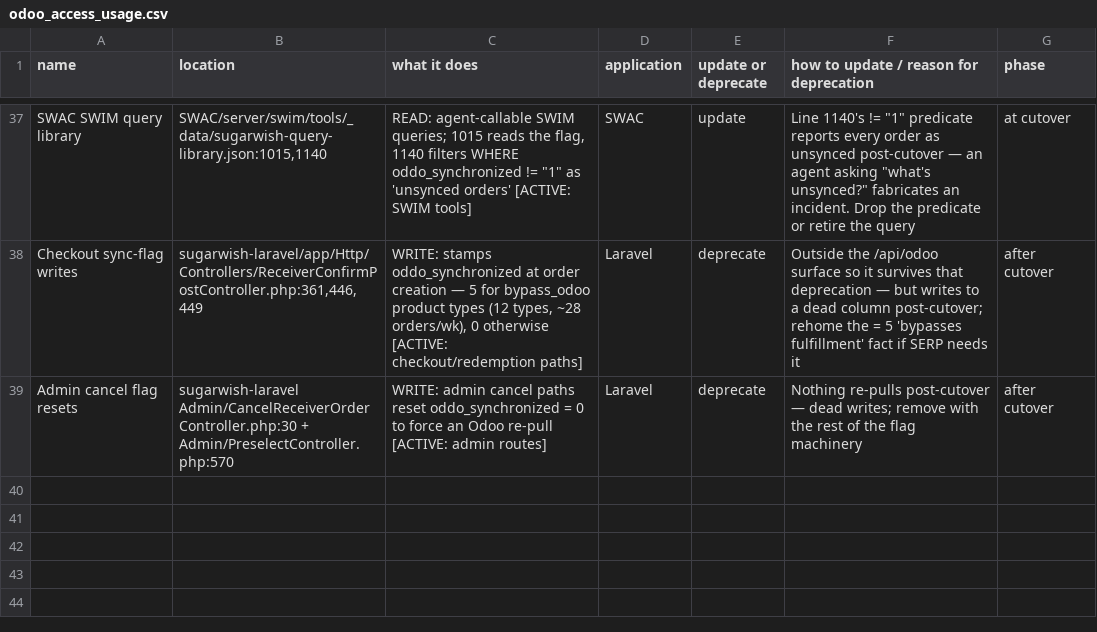
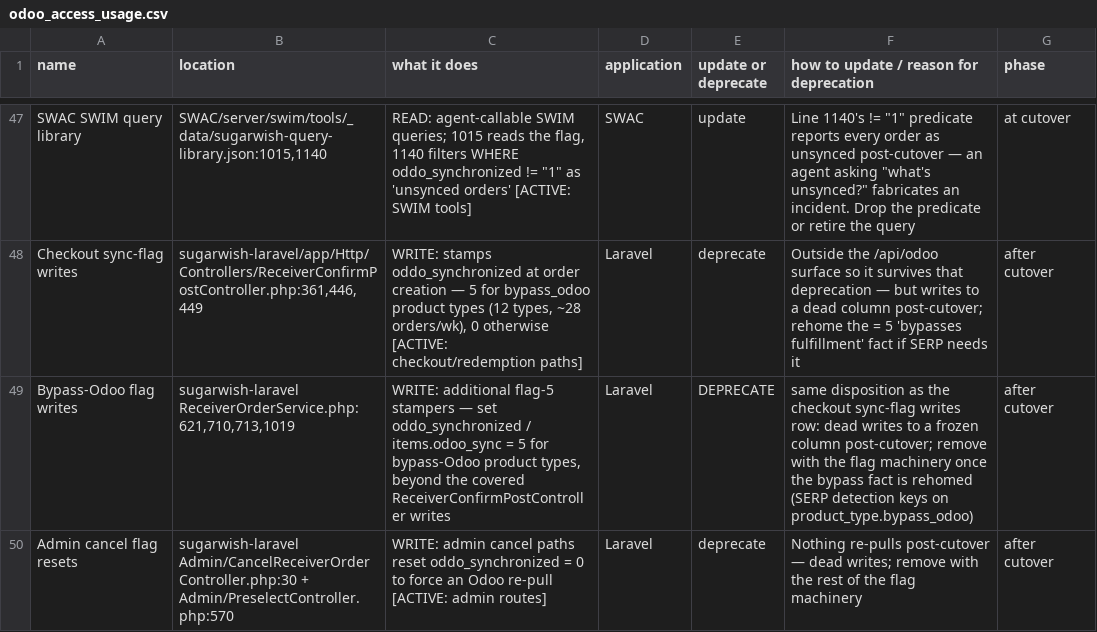
Before and after one commit to Jack-Kiefer/sw-cortex, a CSV file: odoo_access_usage.csv, drawn as a sheet; only a part is shown, gaps mark what is left out; the diff covers the shown part only; the diff names each change by its address in the sheet, - before the commit and + after, or states it on an @@ line.

```diff
--- a/odoo_access_usage.csv
+++ b/odoo_access_usage.csv
+row 49: Bypass-Odoo flag writes | sugarwish-laravel ReceiverOrderService.php:621,710,713,1019 | WRITE: additional flag-5 stampers — set oddo_synchronized / items.odoo_sync = 5 for bypass-Odoo product types, beyond the covered ReceiverConfirmPostController writes | Laravel | DEPRECATE | same disposition as the checkout sync-flag writes row: dead writes to a frozen column post-cutover; remove with the flag machinery once the bypass fact is rehomed (SERP detection keys on product_type.bypass_odoo) | after cutover
```
Also changed, not shown: 10 added rows and 6 edited cells elsewhere in this file, inventory_qty_usage.csv, 2 other files.
